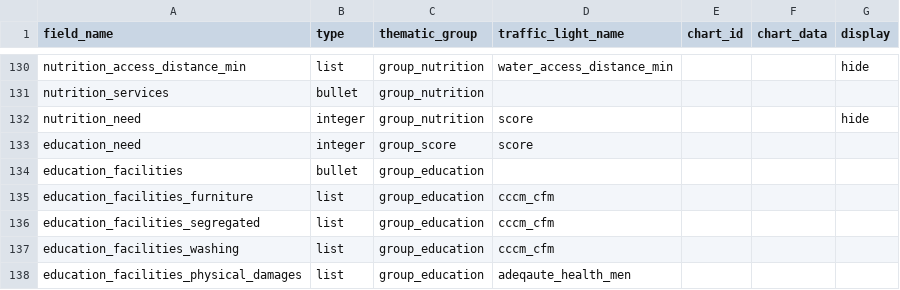
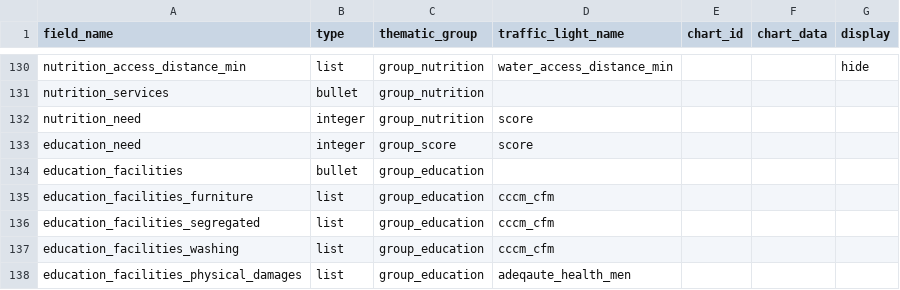
Before and after one commit to GDS-ODSSS/opsmaps, a CSV file: somalia/FDF_DSA_V/submissions_rules.csv, drawn as a sheet; only a part is shown, gaps mark what is left out.

Commit message:
Undo last commit

```diff
--- a/somalia/FDF_DSA_V/submissions_rules.csv
+++ b/somalia/FDF_DSA_V/submissions_rules.csv
@@ -131,3 +131,3 @@ nutrition_access_distance_min;list;group_nutrition;water_access_distance_min;;;h
 nutrition_services;bullet;group_nutrition;;;;
-nutrition_need;integer;group_nutrition;score;;;hide
+nutrition_need;integer;group_nutrition;score;;;
 education_need;integer;group_score;score;;;
```
